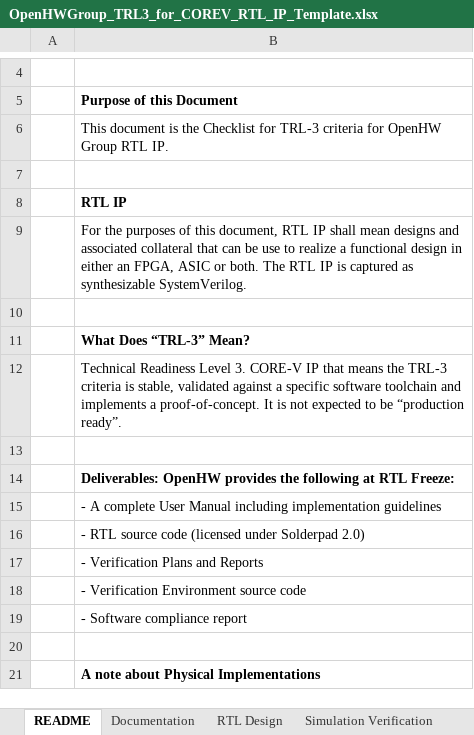
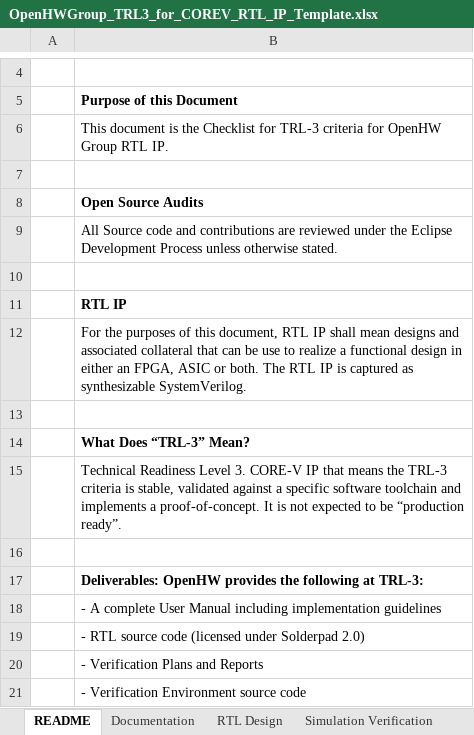
Before and after one commit to openhwgroup/programs, an Excel workbook: program/milestones/templates/OpenHWGroup_TRL3_for_COREV_RTL_IP_Template.xlsx, sheet README, drawn as a sheet; only a part is shown, gaps mark what is left out; the shorter side is filled out with more unchanged rows; values as stored, in another font and other column widths than the file's, no borders; addresses are those after the commit; the diff names each change by its address in the sheet, - before the commit and + after, or states it on an @@ line.

Commit message:
Respond to DBees feedback
Signed-off-by: MikeOpenHWGroup <mike@openhwgroup.org>

```diff
--- a/program/milestones/templates/OpenHWGroup_TRL3_for_COREV_RTL_IP_Template.xlsx (sheet README)
+++ b/program/milestones/templates/OpenHWGroup_TRL3_for_COREV_RTL_IP_Template.xlsx (sheet README)
+row 8:  | Open Source Audits
+row 9:  | All Source code and contributions are reviewed under the Eclipse Development Process unless otherwise stated.
+row 10: (empty)
-B17: …following at RTL Freeze:
+B17: …following at TRL-3:
```
Also changed, not shown: sheet Documentation, sheet RTL Design.
